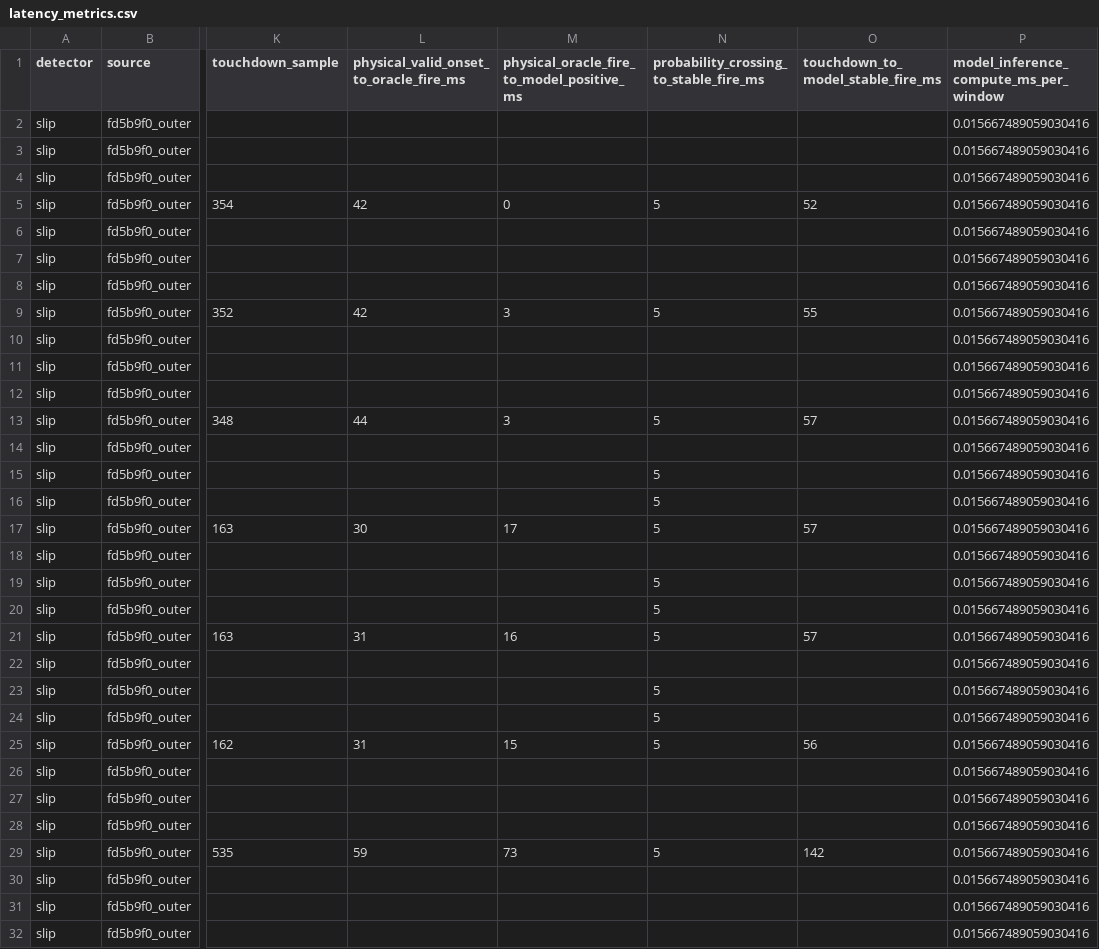
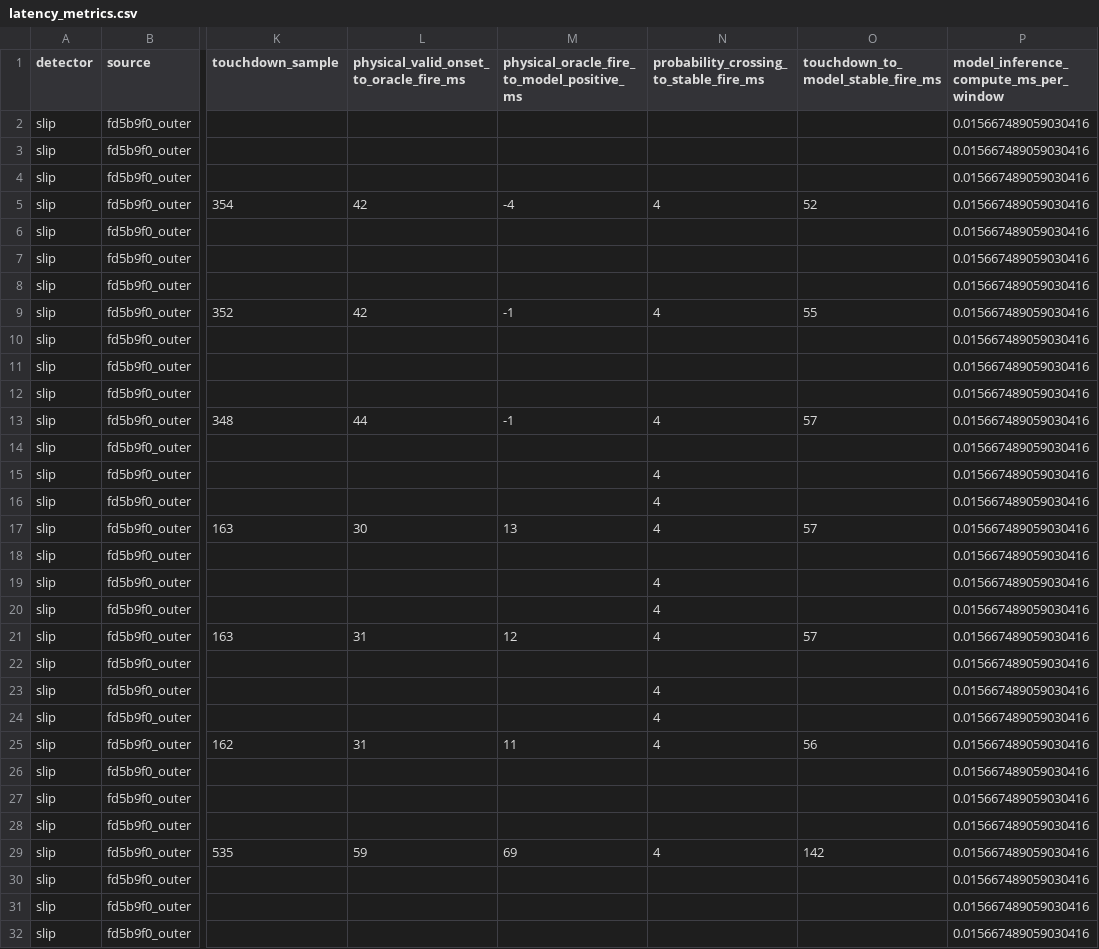
Before and after one commit to shinjuyeop/Infineon, a CSV file: simulation/outputs/walking_bounded_retraining_v1/latency_metrics.csv, drawn as a sheet; only a part is shown, gaps mark what is left out; the diff covers the shown part only; the diff names each change by its address in the sheet, - before the commit and + after, or states it on an @@ line.

Commit message:
Correct walking latency audit semantics

```diff
--- a/simulation/outputs/walking_bounded_retraining_v1/latency_metrics.csv
+++ b/simulation/outputs/walking_bounded_retraining_v1/latency_metrics.csv
-M5: 0
+M5: -4
-N5: 5
+N5: 4
-M9: 3
+M9: -1
-N9: 5
+N9: 4
-M13: 3
+M13: -1
-N13: 5
+N13: 4
-N15:N17: 5
+N15:N17: 4
-M17: 17
+M17: 13
-N19:N21: 5
+N19:N21: 4
-M21: 16
+M21: 12
-N23:N25: 5
+N23:N25: 4
-M25: 15
+M25: 11
-M29: 73
+M29: 69
-N29: 5
+N29: 4
```
Also changed, not shown: 6 edited cells elsewhere in this file, 2 other files.
